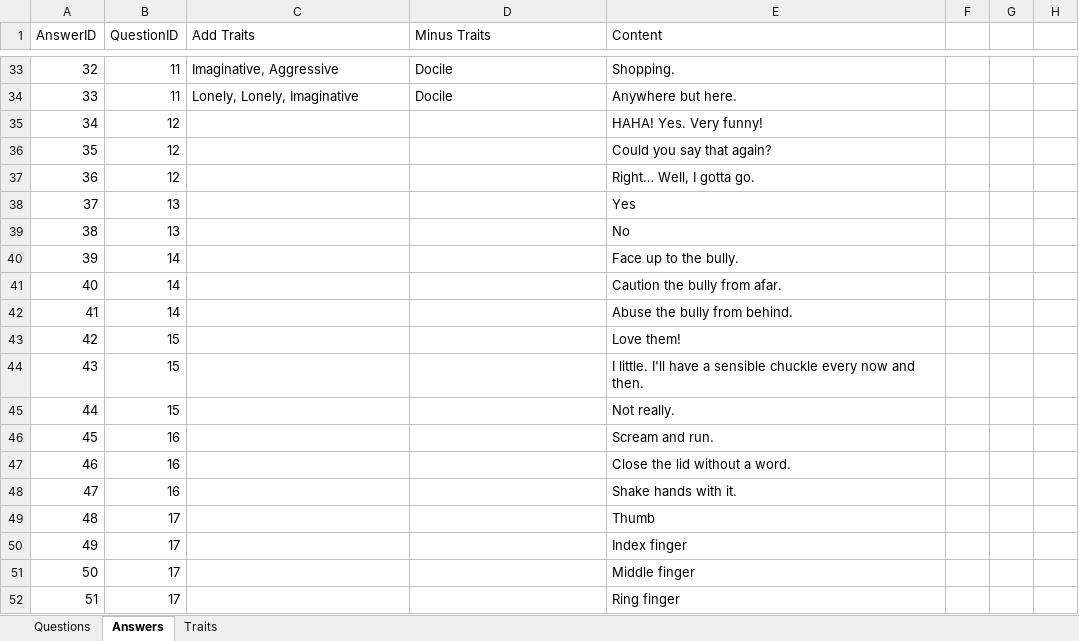
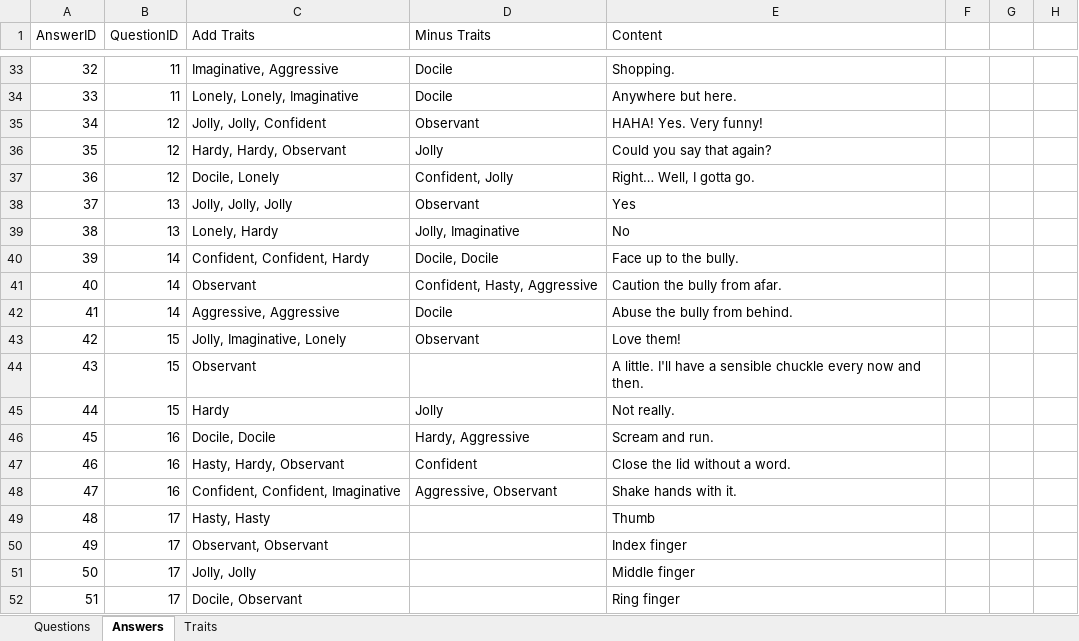
Before and after one commit to ChaseDB/AIRecommendationSystem, an Excel workbook: personality.xlsx, sheet Answers, drawn as a sheet; only a part is shown, gaps mark what is left out; values as stored, in another font and other column widths than the file's, no borders; the diff covers the shown part only; the diff names each change by its address in the sheet, - before the commit and + after, or states it on an @@ line.

Commit message:
Finish first 20 questions

```diff
--- a/personality.xlsx (sheet Answers)
+++ b/personality.xlsx (sheet Answers)
-C35 (Add Traits): (empty)
+C35 (Add Traits): Jolly, Jolly, Confident
-D35 (Minus Traits): (empty)
+D35 (Minus Traits): Observant
-C36 (Add Traits): (empty)
+C36 (Add Traits): Hardy, Hardy, Observant
-D36 (Minus Traits): (empty)
+D36 (Minus Traits): Jolly
-C37 (Add Traits): (empty)
+C37 (Add Traits): Docile, Lonely
-D37 (Minus Traits): (empty)
+D37 (Minus Traits): Confident, Jolly
-C38 (Add Traits): (empty)
+C38 (Add Traits): Jolly, Jolly, Jolly
-D38 (Minus Traits): (empty)
+D38 (Minus Traits): Observant
-C39 (Add Traits): (empty)
+C39 (Add Traits): Lonely, Hardy
-D39 (Minus Traits): (empty)
+D39 (Minus Traits): Jolly, Imaginative
-C40 (Add Traits): (empty)
+C40 (Add Traits): Confident, Confident, Hardy
-D40 (Minus Traits): (empty)
+D40 (Minus Traits): Docile, Docile
-C41 (Add Traits): (empty)
+C41 (Add Traits): Observant
-D41 (Minus Traits): (empty)
+D41 (Minus Traits): Confident, Hasty, Aggressive
-C42 (Add Traits): (empty)
+C42 (Add Traits): Aggressive, Aggressive
-D42 (Minus Traits): (empty)
+D42 (Minus Traits): Docile
-C43 (Add Traits): (empty)
+C43 (Add Traits): Jolly, Imaginative, Lonely
-D43 (Minus Traits): (empty)
+D43 (Minus Traits): Observant
-C44 (Add Traits): (empty)
+C44 (Add Traits): Observant
-E44 (Content): I little. I'll…
+E44 (Content): A little. I'll…
-C45 (Add Traits): (empty)
+C45 (Add Traits): Hardy
-D45 (Minus Traits): (empty)
+D45 (Minus Traits): Jolly
-C46 (Add Traits): (empty)
+C46 (Add Traits): Docile, Docile
-D46 (Minus Traits): (empty)
+D46 (Minus Traits): Hardy, Aggressive
-C47 (Add Traits): (empty)
+C47 (Add Traits): Hasty, Hardy, Observant
-D47 (Minus Traits): (empty)
+D47 (Minus Traits): Confident
-C48 (Add Traits): (empty)
+C48 (Add Traits): Confident, Confident, Imaginative
-D48 (Minus Traits): (empty)
+D48 (Minus Traits): Aggressive, Observant
-C49 (Add Traits): (empty)
+C49 (Add Traits): Hasty, Hasty
-C50 (Add Traits): (empty)
+C50 (Add Traits): Observant, Observant
-C51 (Add Traits): (empty)
+C51 (Add Traits): Jolly, Jolly
-C52 (Add Traits): (empty)
+C52 (Add Traits): Docile, Observant
```
Also changed, not shown: 30 edited cells elsewhere in this sheet.
